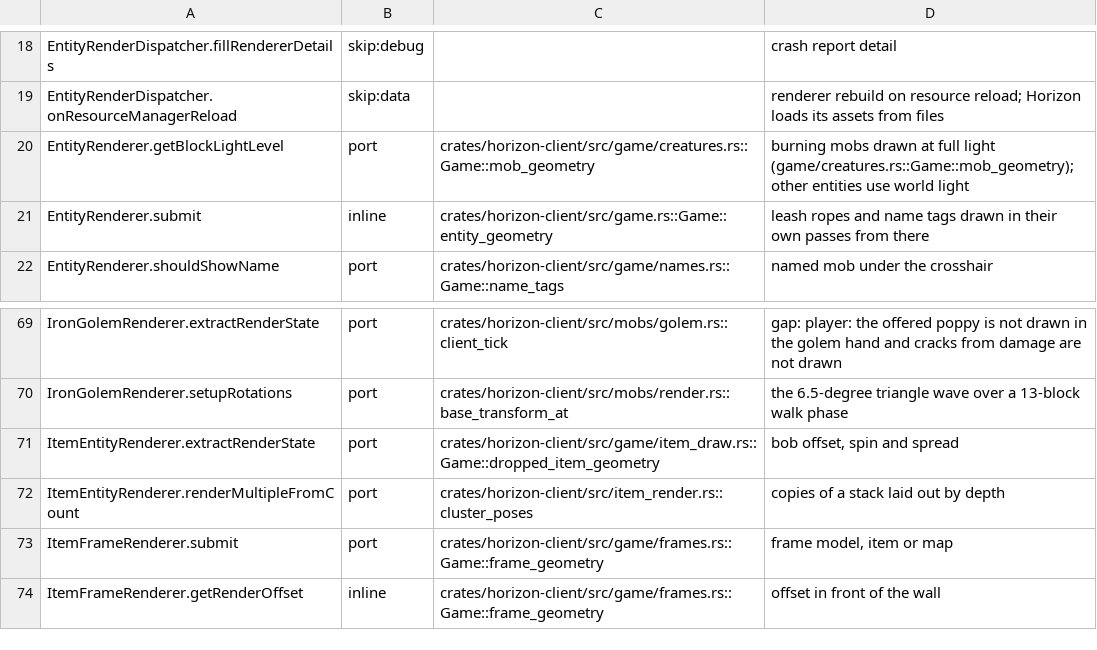
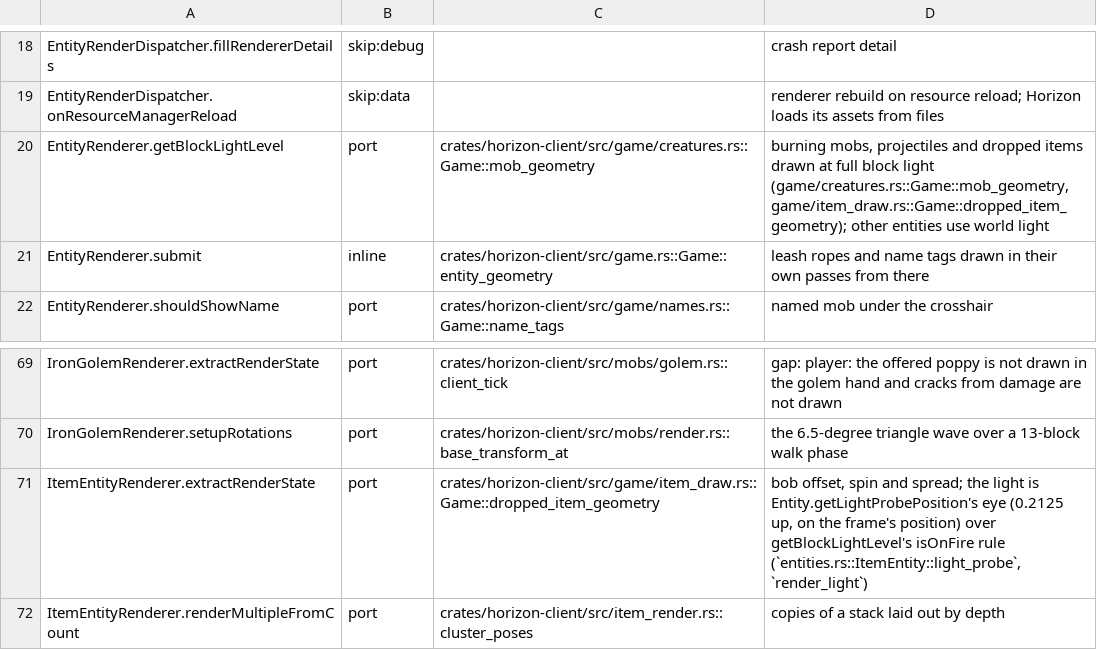
Before and after one commit to heyskylo/horizon-ios, a TSV file: tools/port_map/client-004.tsv, drawn as a sheet; only a part is shown, gaps mark what is left out; the shorter side is filled out with more unchanged rows.

Commit message:
port_map: the dropped item's light probe and block light
The ItemEntityRenderer row names where its light comes from now, and
EntityRenderer.getBlockLightLevel's note covers dropped items beside mobs and
projectiles.

```diff
--- a/tools/port_map/client-004.tsv
+++ b/tools/port_map/client-004.tsv
@@ -19,3 +19,3 @@ EntityRenderDispatcher.fillRendererDetails	skip:debug		crash report detail
 EntityRenderDispatcher.onResourceManagerReload	skip:data		renderer rebuild on resource reload; Horizon loads its assets from files
-EntityRenderer.getBlockLightLevel	port	crates/horizon-client/src/game/creatures.rs::Game::mob_geometry	burning mobs drawn at full light (game/creatures.rs::Game::mob_geometry); other entities use world light
+EntityRenderer.getBlockLightLevel	port	crates/horizon-client/src/game/creatures.rs::Game::mob_geometry	burning mobs, projectiles and dropped items drawn at full block light (game/creatures.rs::Game::mob_geometry, game/item_draw.rs::Game::dropped_item_geometry); other entities use world light
 EntityRenderer.submit	inline	crates/horizon-client/src/game.rs::Game::entity_geometry	leash ropes and name tags drawn in their own passes from there
@@ -70,3 +70,3 @@ IronGolemRenderer.extractRenderState	port	crates/horizon-client/src/mobs/golem.r
 IronGolemRenderer.setupRotations	port	crates/horizon-client/src/mobs/render.rs::base_transform_at	the 6.5-degree triangle wave over a 13-block walk phase
-ItemEntityRenderer.extractRenderState	port	crates/horizon-client/src/game/item_draw.rs::Game::dropped_item_geometry	bob offset, spin and spread
+ItemEntityRenderer.extractRenderState	port	crates/horizon-client/src/game/item_draw.rs::Game::dropped_item_geometry	bob offset, spin and spread; the light is Entity.getLightProbePosition's eye (0.2125 up, on the frame's position) over getBlockLightLevel's isOnFire rule (`entities.rs::ItemEntity::light_probe`, `render_light`)
 ItemEntityRenderer.renderMultipleFromCount	port	crates/horizon-client/src/item_render.rs::cluster_poses	copies of a stack laid out by depth
```
